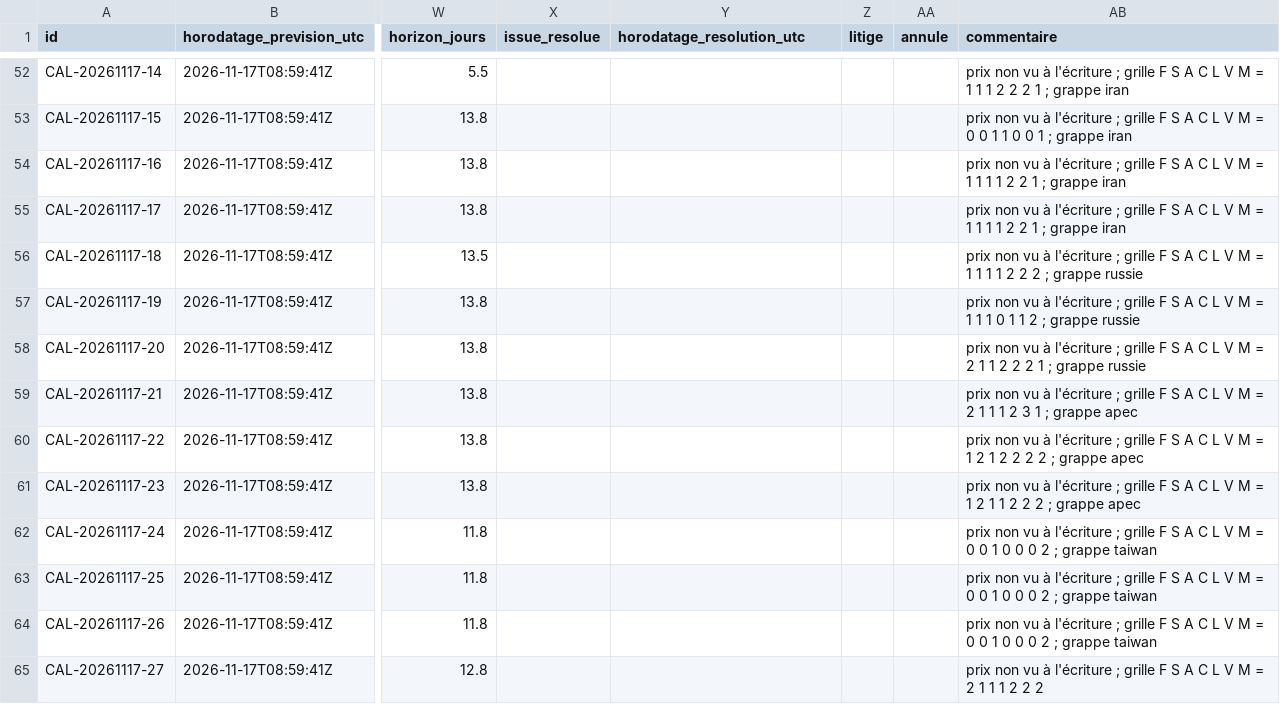
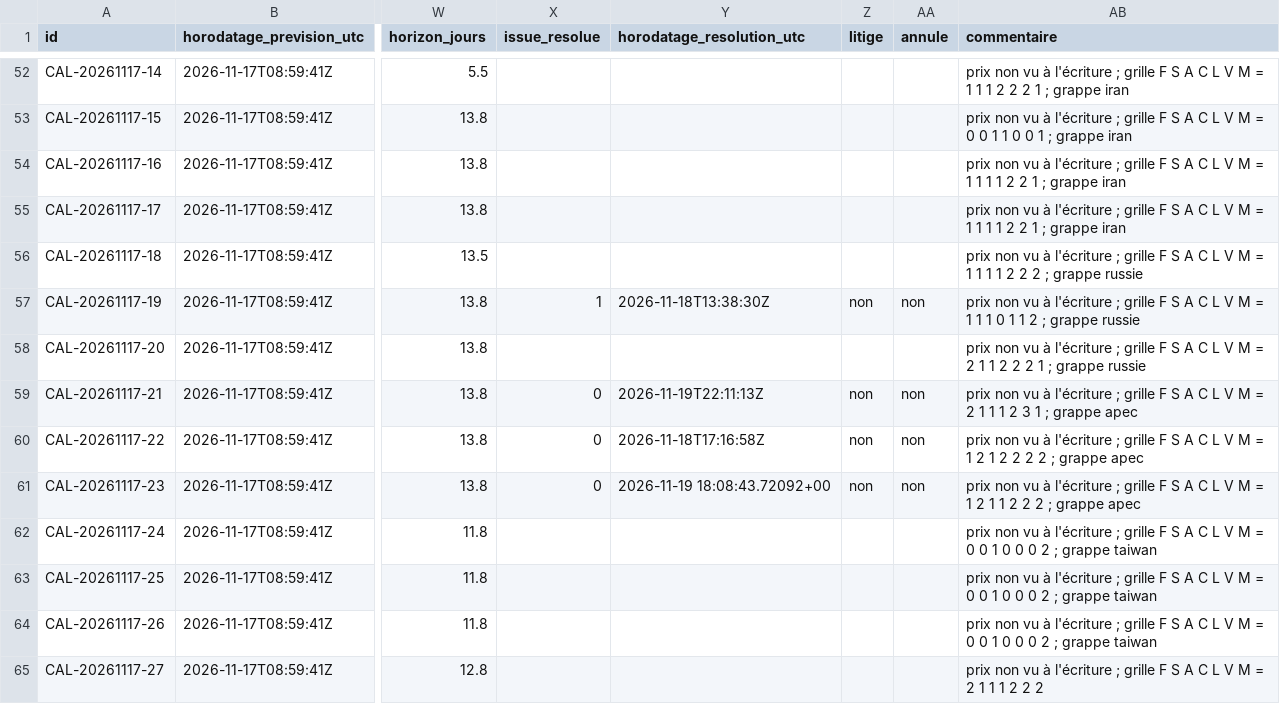
Before and after one commit to Teo102/bot-trading-jonathan, a CSV file: systeme-trading/polymarket/calibration/JOURNAL_CALIBRATION.csv, drawn as a sheet; only a part is shown, gaps mark what is left out; the diff covers the shown part only; the diff names each change by its address in the sheet, - before the commit and + after, or states it on an @@ line.

Commit message:
update: calibration Polymarket, 11 resolutions appliquees (lot 1 et lot 2), journal a 22 resolues

```diff
--- a/systeme-trading/polymarket/calibration/JOURNAL_CALIBRATION.csv
+++ b/systeme-trading/polymarket/calibration/JOURNAL_CALIBRATION.csv
-X57 (issue_resolue): (empty)
+X57 (issue_resolue): 1
-Y57 (horodatage_resolution_utc): (empty)
+Y57 (horodatage_resolution_utc): 2026-11-18T13:38:30Z
-Z57 (litige): (empty)
+Z57 (litige): non
-AA57 (annule): (empty)
+AA57 (annule): non
-X59:X61 (issue_resolue): (empty)
+X59:X61 (issue_resolue): 0
-Y59 (horodatage_resolution_utc): (empty)
+Y59 (horodatage_resolution_utc): 2026-11-19T22:11:13Z
-Z59:Z61 (litige): (empty)
+Z59:Z61 (litige): non
-AA59:AA61 (annule): (empty)
+AA59:AA61 (annule): non
-Y60 (horodatage_resolution_utc): (empty)
+Y60 (horodatage_resolution_utc): 2026-11-18T17:16:58Z
-Y61 (horodatage_resolution_utc): (empty)
+Y61 (horodatage_resolution_utc): 2026-11-19 18:08:43.72092+00
```
Also changed, not shown: 28 edited cells elsewhere in this file, 1 other file.
